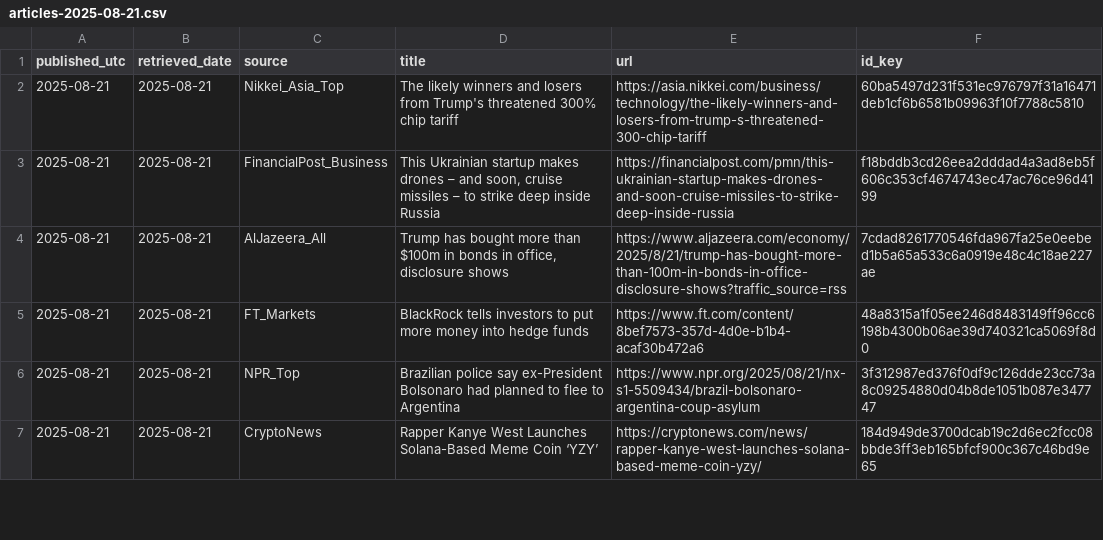
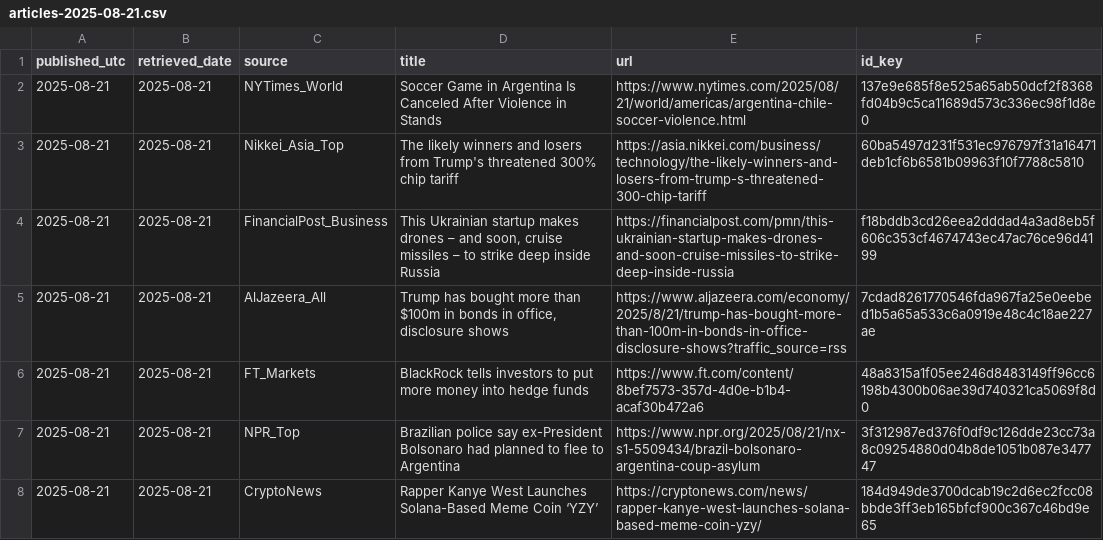
Before and after one commit to O0111lqczeadxws/rss-scanner, a CSV file: docs/archive/articles-2025-08-21.csv, drawn as a sheet; only a part is shown.

```diff
--- a/docs/archive/articles-2025-08-21.csv
+++ b/docs/archive/articles-2025-08-21.csv
@@ -1,2 +1,3 @@
 "published_utc","retrieved_date","source","title","url","id_key"
+"2025-08-21","2025-08-21","NYTimes_World","Soccer Game in Argentina Is Canceled After Violence in Stands","https://www.nytimes.com/2025/08/21/world/americas/argentina-chile-soccer-violence.html","137e9e685f8e525a65ab50dcf2f8368fd04b9c5ca11689d573c336ec98f1d8e0"
 "2025-08-21","2025-08-21","Nikkei_Asia_Top","The likely winners and losers from Trump's threatened 300% chip tariff","https://asia.nikkei.com/business/technology/the-likely-winners-and-losers-from-trump-s-threatened-300-chip-tariff","60ba5497d231f531ec976797f31a16471deb1cf6b6581b09963f10f7788c5810"
```
Also changed, not shown: docs/articles.csv, 5 other files.
